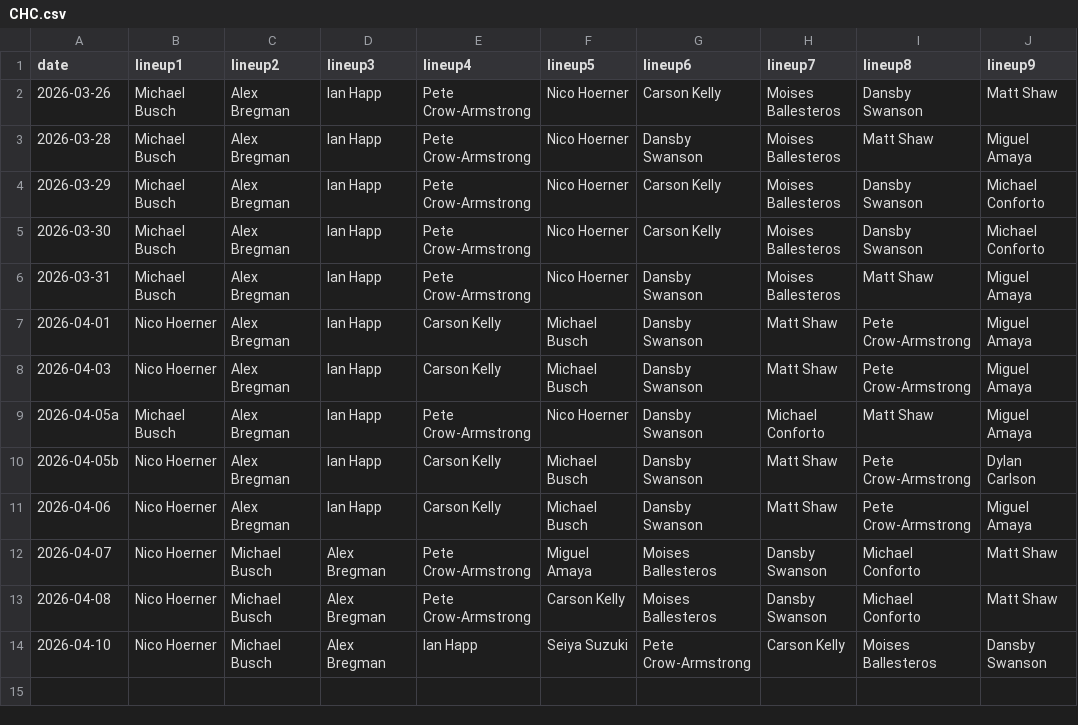
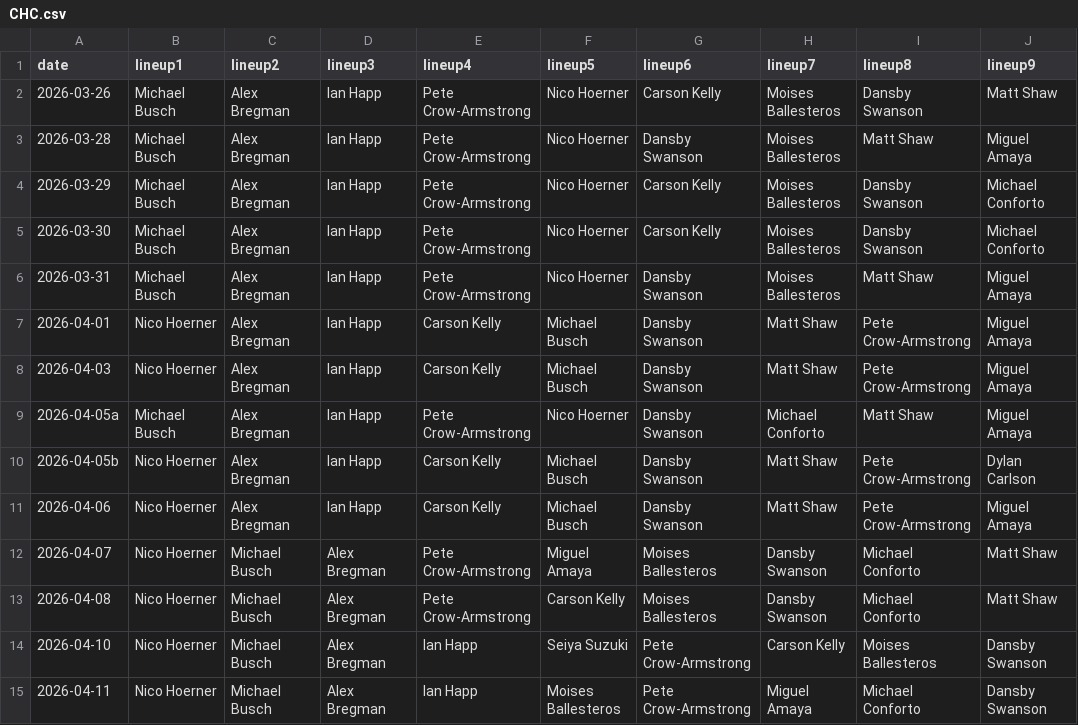
Before and after one commit to fantasy-toolz/batting-order, a CSV file: data/2026/CHC.csv, drawn as a sheet.

```diff
--- a/data/2026/CHC.csv
+++ b/data/2026/CHC.csv
@@ -14 +14,2 @@ date,lineup1,lineup2,lineup3,lineup4,lineup5,lineup6,lineup7,lineup8,lineup9,
 2026-04-10, Nico Hoerner, Michael Busch, Alex Bregman, Ian Happ, Seiya Suzuki, Pete Crow-Armstrong, Carson Kelly, Moises Ballesteros, Dansby Swanson,
+2026-04-11, Nico Hoerner, Michael Busch, Alex Bregman, Ian Happ, Moises Ballesteros, Pete Crow-Armstrong, Miguel Amaya, Michael Conforto, Dansby Swanson,
```
Also changed, not shown: data/2026/CWS.csv, data/2026/SD.csv, 31 other files.
